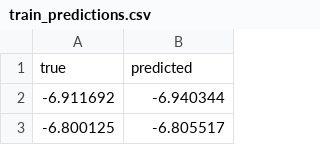
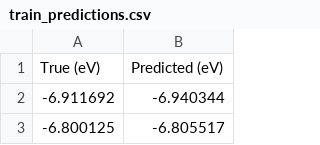
Before and after one commit to AsadKhanJBNU/quinone_transfer_learning, a CSV file: results/train_predictions.csv, drawn as a sheet; only a part is shown; removed rows and columns are numbered as before the commit, all else as after; the diff names each change by its address in the sheet, - before the commit and + after, or states it on an @@ line.

Commit message:
Update train_predictions.csv

```diff
--- a/results/train_predictions.csv
+++ b/results/train_predictions.csv
-row 1: true | predicted
+row 1: True (eV) | Predicted (eV)
```
